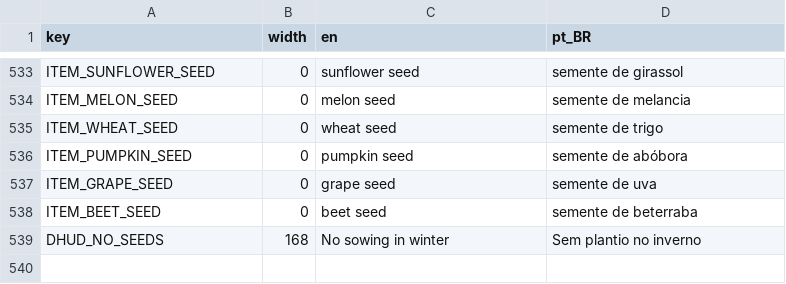
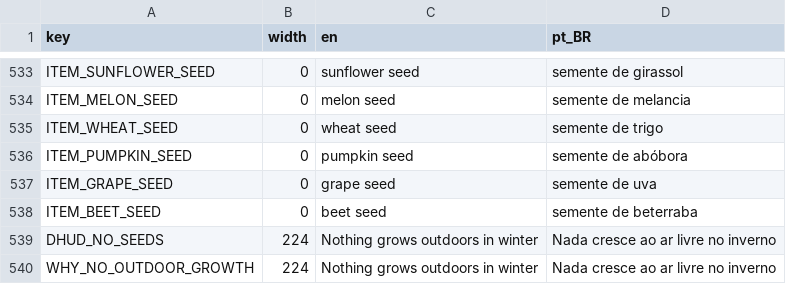
Before and after one commit to TiagoHelel/harvest_the_night, a CSV file: assets/locale/strings.csv, drawn as a sheet; only a part is shown, gaps mark what is left out.

Commit message:
0171 Winter leaves the outdoor field dormant
Wither crops at season boundaries, explain winter sowing refusals, and
cover winter production while keeping the existing art as stand-ins.

```diff
--- a/assets/locale/strings.csv
+++ b/assets/locale/strings.csv
@@ -538,2 +538,3 @@ ITEM_GRAPE_SEED,0,grape seed,semente de uva
 ITEM_BEET_SEED,0,beet seed,semente de beterraba
-DHUD_NO_SEEDS,168,No sowing in winter,Sem plantio no inverno
+DHUD_NO_SEEDS,224,Nothing grows outdoors in winter,Nada cresce ao ar livre no inverno
+WHY_NO_OUTDOOR_GROWTH,224,Nothing grows outdoors in winter,Nada cresce ao ar livre no inverno
```
Also changed, not shown: 34 other files.
